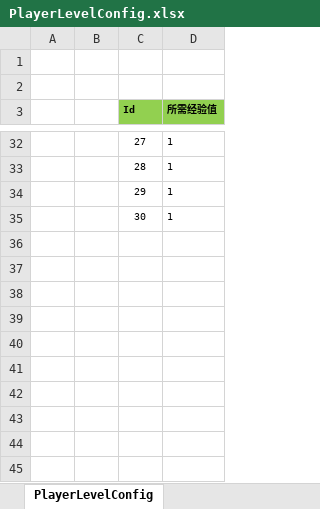
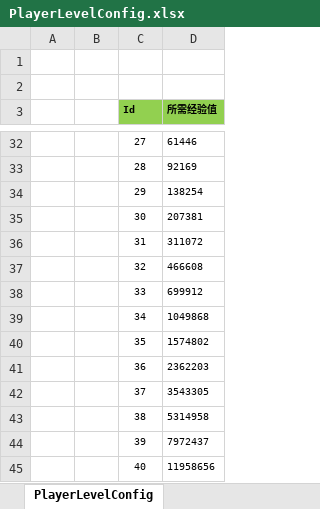
Before and after one commit to jingganhuluwa/ET-EUI-Study, an Excel workbook: Excel/PlayerLevelConfig.xlsx, sheet PlayerLevelConfig, drawn as a sheet; only a part is shown, gaps mark what is left out; values as stored, in another font and other column widths than the file's, no borders; the diff covers the shown part only; the diff names each change by its address in the sheet, - before the commit and + after, or states it on an @@ line.

```diff
--- a/Excel/PlayerLevelConfig.xlsx (sheet PlayerLevelConfig)
+++ b/Excel/PlayerLevelConfig.xlsx (sheet PlayerLevelConfig)
-D32 (所需经验值): 1
+D32 (所需经验值): 61446
-D33 (所需经验值): 1
+D33 (所需经验值): 92169
-D34 (所需经验值): 1
+D34 (所需经验值): 138254
-D35 (所需经验值): 1
+D35 (所需经验值): 207381
+row 36:  |  | 31 | 311072
+row 37:  |  | 32 | 466608
+row 38:  |  | 33 | 699912
+row 39:  |  | 34 | 1049868
+row 40:  |  | 35 | 1574802
+row 41:  |  | 36 | 2362203
+row 42:  |  | 37 | 3543305
+row 43:  |  | 38 | 5314958
+row 44:  |  | 39 | 7972437
+row 45:  |  | 40 | 11958656
```
Also changed, not shown: 25 edited cells elsewhere in this sheet, 10 other files.
